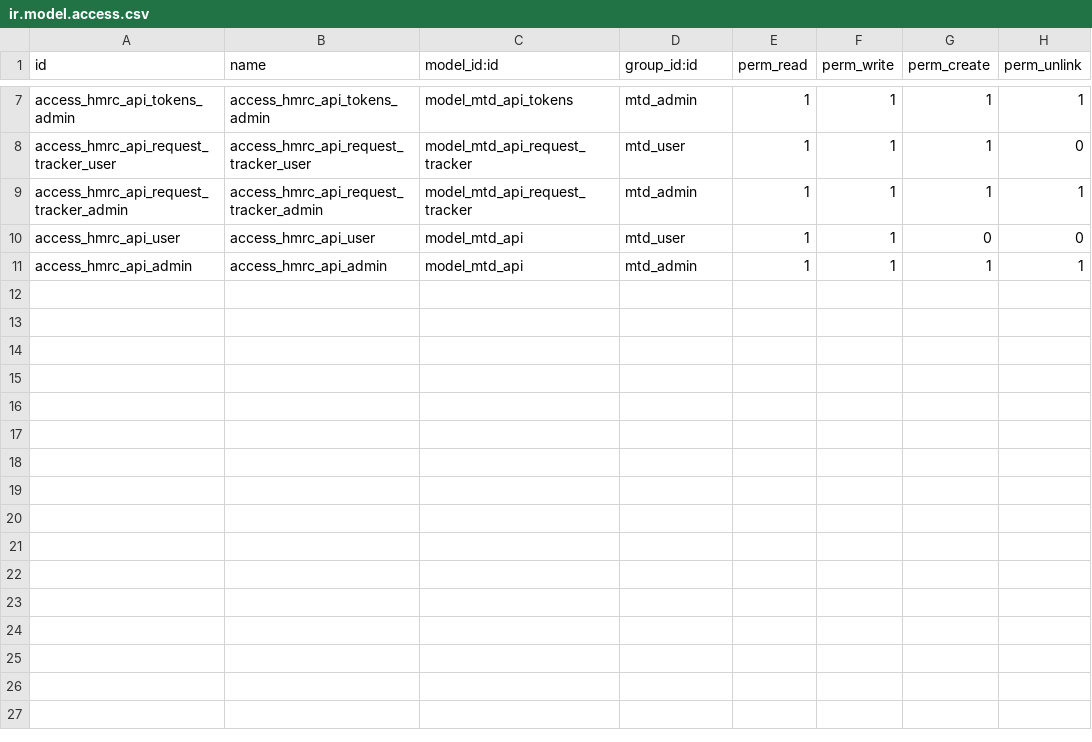
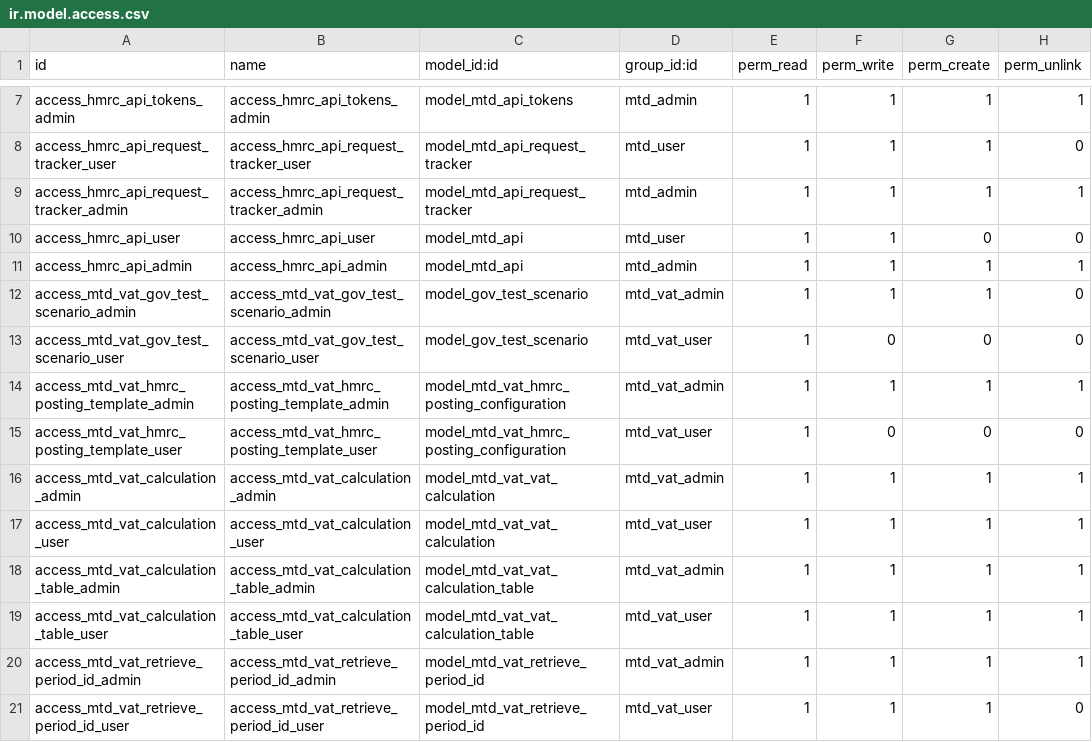
Before and after one commit to OpusVL/mtd, a CSV file: account_mtd/security/ir.model.access.csv, drawn as a sheet; only a part is shown, gaps mark what is left out; the diff names each change by its address in the sheet, - before the commit and + after, or states it on an @@ line.

```diff
--- a/account_mtd/security/ir.model.access.csv
+++ b/account_mtd/security/ir.model.access.csv
+row 12: access_mtd_vat_gov_test_scenario_admin | access_mtd_vat_gov_test_scenario_admin | model_gov_test_scenario | mtd_vat_admin | 1 | 1 | 1 | 0
+row 13: access_mtd_vat_gov_test_scenario_user | access_mtd_vat_gov_test_scenario_user | model_gov_test_scenario | mtd_vat_user | 1 | 0 | 0 | 0
+row 14: access_mtd_vat_hmrc_posting_template_admin | access_mtd_vat_hmrc_posting_template_admin | model_mtd_vat_hmrc_posting_configuration | mtd_vat_admin | 1 | 1 | 1 | 1
+row 15: access_mtd_vat_hmrc_posting_template_user | access_mtd_vat_hmrc_posting_template_user | model_mtd_vat_hmrc_posting_configuration | mtd_vat_user | 1 | 0 | 0 | 0
+row 16: access_mtd_vat_calculation_admin | access_mtd_vat_calculation_admin | model_mtd_vat_vat_calculation | mtd_vat_admin | 1 | 1 | 1 | 1
+row 17: access_mtd_vat_calculation_user | access_mtd_vat_calculation_user | model_mtd_vat_vat_calculation | mtd_vat_user | 1 | 1 | 1 | 1
+row 18: access_mtd_vat_calculation_table_admin | access_mtd_vat_calculation_table_admin | model_mtd_vat_vat_calculation_table | mtd_vat_admin | 1 | 1 | 1 | 1
+row 19: access_mtd_vat_calculation_table_user | access_mtd_vat_calculation_table_user | model_mtd_vat_vat_calculation_table | mtd_vat_user | 1 | 1 | 1 | 1
+row 20: access_mtd_vat_retrieve_period_id_admin | access_mtd_vat_retrieve_period_id_admin | model_mtd_vat_retrieve_period_id | mtd_vat_admin | 1 | 1 | 1 | 1
+row 21: access_mtd_vat_retrieve_period_id_user | access_mtd_vat_retrieve_period_id_user | model_mtd_vat_retrieve_period_id | mtd_vat_user | 1 | 1 | 1 | 0
```
Also changed, not shown: account_mtd_vat/security/ir.model.access.csv.
